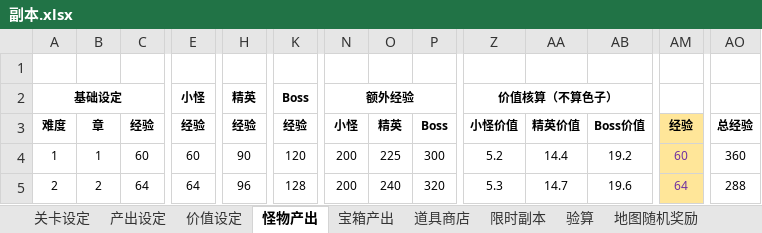
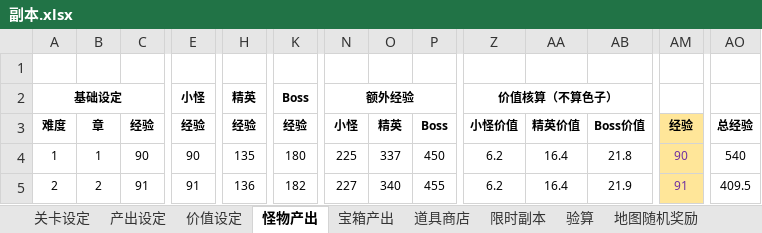
Before and after one commit to lengye49/OPM_Excel, an Excel workbook: OPM经济数值/副本.xlsx, sheet 怪物产出, drawn as a sheet; only a part is shown, gaps mark what is left out; values as stored, in another font and other column widths than the file's, no borders; the diff covers the shown part only; the diff names each change by its address in the sheet, - before the commit and + after, or states it on an @@ line.

```diff
--- a/OPM经济数值/副本.xlsx (sheet 怪物产出)
+++ b/OPM经济数值/副本.xlsx (sheet 怪物产出)
-C4: 60
+C4: 90
-E4: 60
+E4: 90
-H4: 90
+H4: 135
-K4: 120
+K4: 180
-N4: 200
+N4: 225
-O4: 225
+O4: 337
-P4: 300
+P4: 450
-Z4: 5.2
+Z4: 6.2
-AA4: 14.4
+AA4: 16.4
-AB4: 19.2
+AB4: 21.8
-AM4: 60
+AM4: 90
-AO4: 360
+AO4: 540
-C5: 64
+C5: 91
-E5: 64
+E5: 91
-H5: 96
+H5: 136
-K5: 128
+K5: 182
-N5: 200
+N5: 227
-O5: 240
+O5: 340
-P5: 320
+P5: 455
-Z5: 5.3
+Z5: 6.2
-AA5: 14.7
+AA5: 16.4
-AB5: 19.6
+AB5: 21.9
-AM5: 64
+AM5: 91
-AO5: 288
+AO5: 409.5
```
Also changed, not shown: 229 edited cells elsewhere in this sheet, sheet 输出, sheet 价值设定, sheet 关卡设定, formulas that keep their value, OPM经济数值/赛季通行证.xlsx, 1 other file.
